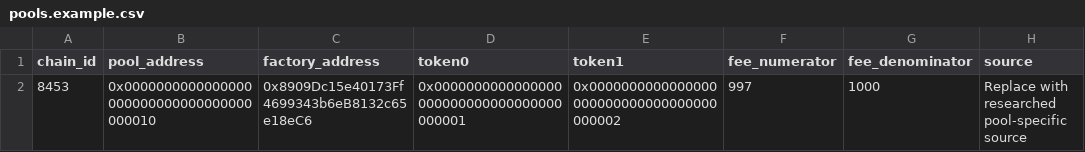
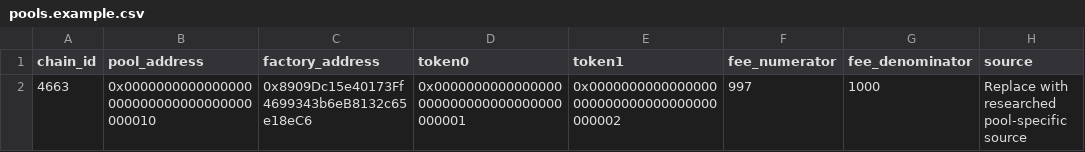
Before and after one commit to Nitronuel/ArbitragexMEV, a CSV file: data/pools.example.csv, drawn as a sheet.

```diff
--- a/data/pools.example.csv
+++ b/data/pools.example.csv
@@ -1,2 +1,2 @@
 chain_id,pool_address,factory_address,token0,token1,fee_numerator,fee_denominator,source
-8453,0x0000000000000000000000000000000000000010,0x8909Dc15e40173Ff4699343b6eB8132c65e18eC6,0x0000000000000000000000000000000000000001,0x0000000000000000000000000000000000000002,997,1000,Replace with researched pool-specific source
+4663,0x0000000000000000000000000000000000000010,0x8909Dc15e40173Ff4699343b6eB8132c65e18eC6,0x0000000000000000000000000000000000000001,0x0000000000000000000000000000000000000002,997,1000,Replace with researched pool-specific source
```
Also changed, not shown: 12 other files.
